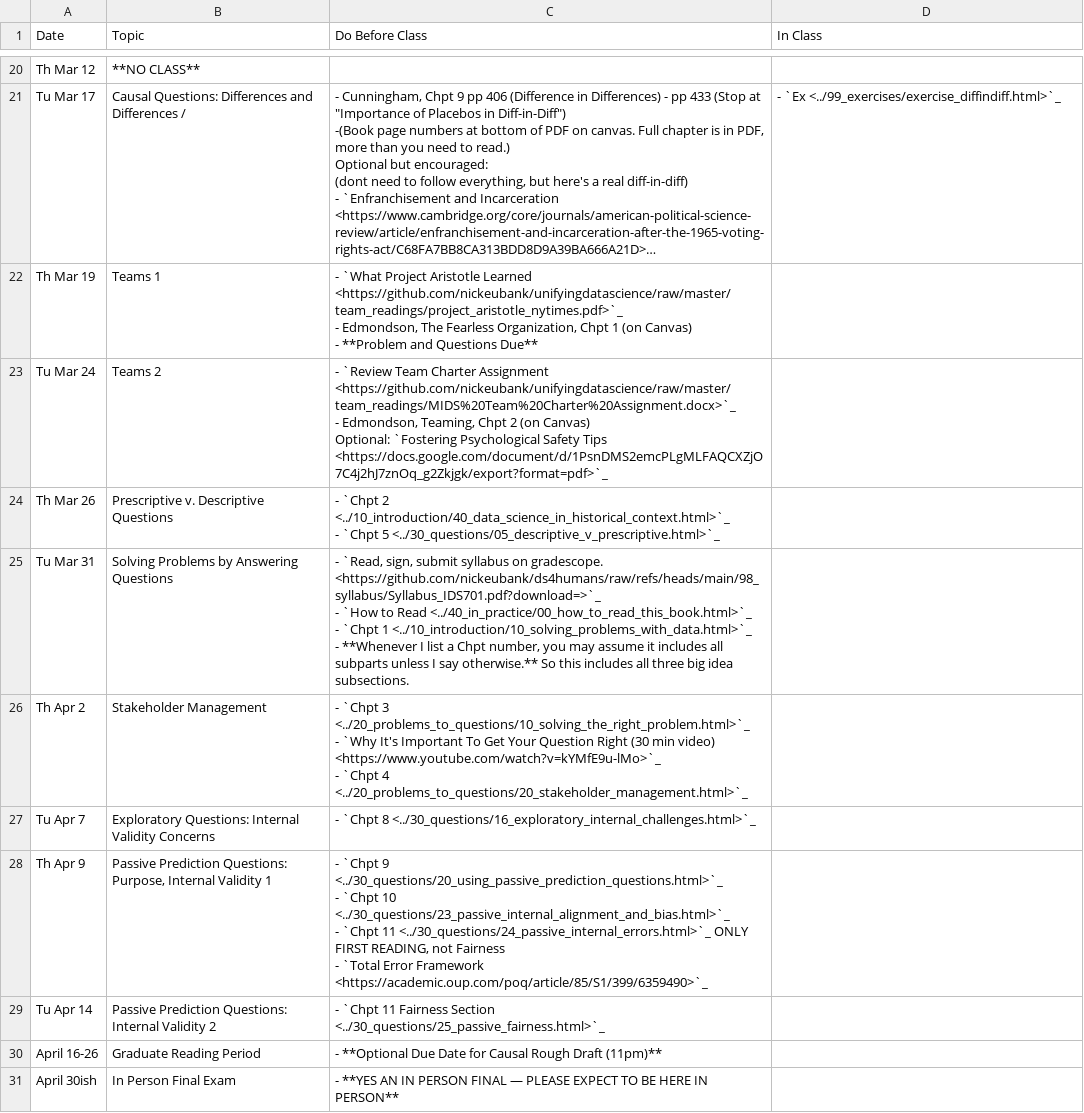
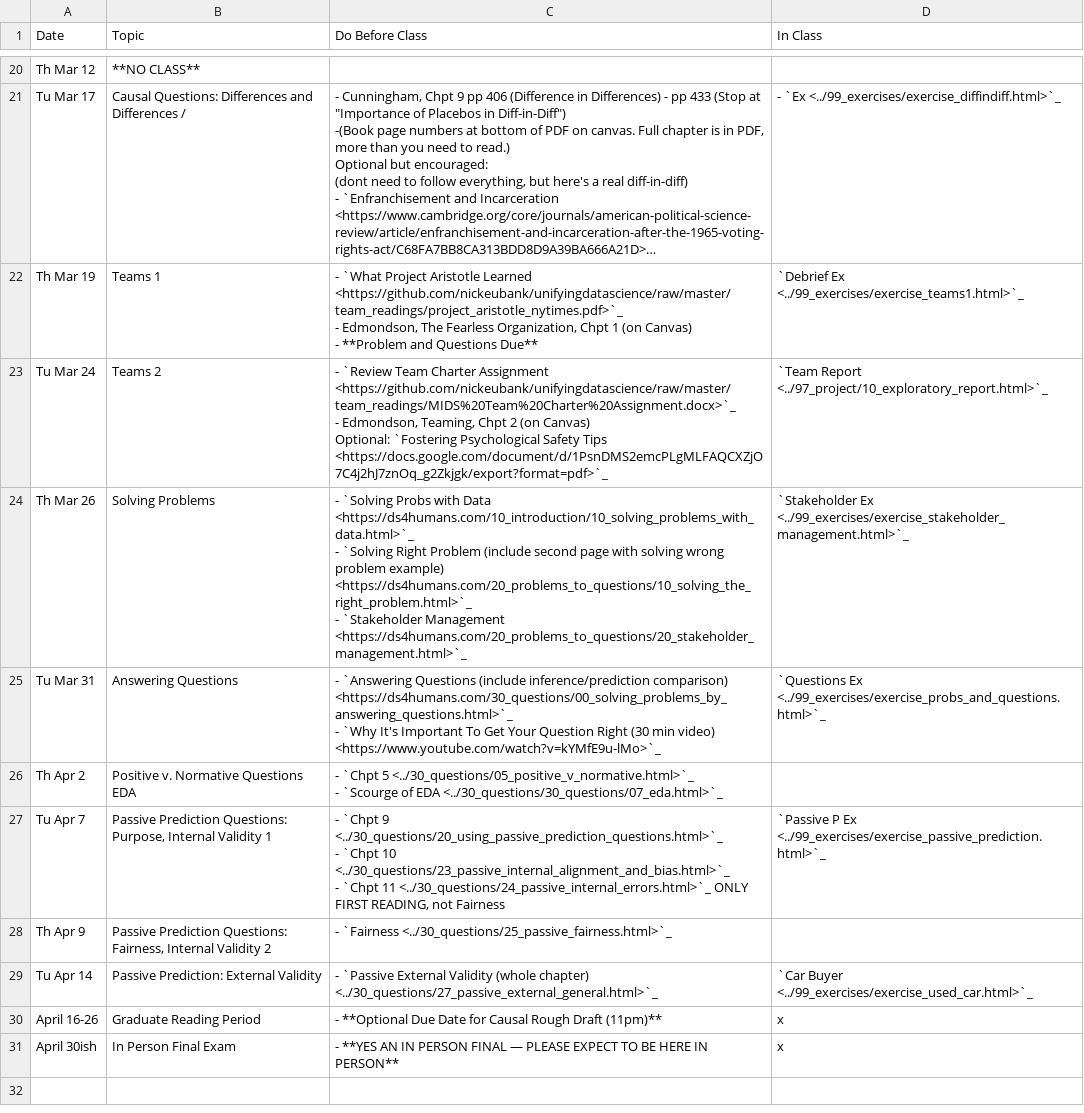
Before and after one commit to nickeubank/ds4humans, a CSV file: 00_class_schedule/class_schedule.csv, drawn as a sheet; only a part is shown, gaps mark what is left out; long unchanged cells end in …; ↵ is a line break in a cell; the diff names each change by its address in the sheet, - before the commit and + after, or states it on an @@ line.

Commit message:
update passive readings

```diff
--- a/00_class_schedule/class_schedule.csv
+++ b/00_class_schedule/class_schedule.csv
-D22 (In Class): (empty)
+D22 (In Class): `Debrief Ex <../99_exercises/exercise_teams1.html>`_
-D23 (In Class): (empty)
+D23 (In Class): `Team Report <../97_project/10_exploratory_report.html>`_
-B24 (Topic): Prescriptive v. Descriptive Questions
+B24 (Topic): Solving Problems
-C24 (Do Before Class): - `Chpt 2 <../10_introduction/40_data_science_in_historical_context.html>`_ ↵ - `Chpt 5 <../30_questions/05_descriptive_v_prescriptive.html>`_
+C24 (Do Before Class): - `Solving Probs with Data <https://ds4humans.com/10_introduction/10_solving_problems_with_data.html>`_ ↵ - `Solving Right Problem (include second page with solving wrong problem example) <https://ds4humans.com/20_problems_to_questions/10_solving_the_right_problem.html>`_ ↵ - `Stakeholder Management <https://ds4humans.com/20_problems_to_questions/20_stakeholder_management.html>`_
-D24 (In Class): (empty)
+D24 (In Class): `Stakeholder Ex <../99_exercises/exercise_stakeholder_management.html>`_
-B25 (Topic): Solving Problems by Answering Questions
+B25 (Topic): Answering Questions
-C25 (Do Before Class): - `Read, sign, submit syllabus on gradescope. <https://github.com/nickeubank/ds4humans/raw/refs/heads/main/98_syllabus/Syllabus_IDS701.pdf?download=>`_ ↵ - `How to Read <../40_in_practice/00_how_to_read_this_book.html>`_ ↵ - `Chpt 1 <../10_introduction/10_solving_problems_with_data.html>`_ ↵ - **Whenever I list a Chpt number, you may assume it includes all subparts unless I say otherwise.** So this includes all three big idea subsections.
+C25 (Do Before Class): - `Answering Questions (include inference/prediction comparison) <https://ds4humans.com/30_questions/00_solving_problems_by_answering_questions.html>`_ ↵ - `Why It's Important To Get Your Question Right (30 min video) <https://www.youtube.com/watch?v=kYMfE9u-lMo>`_
-D25 (In Class): (empty)
+D25 (In Class): `Questions Ex <../99_exercises/exercise_probs_and_questions.html>`_
-B26 (Topic): Stakeholder Management
+B26 (Topic): Positive v. Normative Questions ↵ EDA
-C26 (Do Before Class): - `Chpt 3 <../20_problems_to_questions/10_solving_the_right_problem.html>`_ ↵ - `Why It's Important To Get Your Question Right (30 min video) <https://www.youtube.com/watch?v=kYMfE9u-lMo>`_ ↵ - `Chpt 4 <../20_problems_to_questions/20_stakeholder_management.html>`_
+C26 (Do Before Class): - `Chpt 5 <../30_questions/05_positive_v_normative.html>`_ ↵ - `Scourge of EDA <../30_questions/30_questions/07_eda.html>`_
-B27 (Topic): Exploratory Questions: Internal Validity Concerns
+B27 (Topic): Passive Prediction Questions: Purpose, Internal Validity 1
-C27 (Do Before Class): - `Chpt 8 <../30_questions/16_exploratory_internal_challenges.html>`_
+C27 (Do Before Class): - `Chpt 9 <../30_questions/20_using_passive_prediction_questions.html>`_ ↵ - `Chpt 10 <../30_questions/23_passive_internal_alignment_and_bias.html>`_ ↵ - `Chpt 11 <../30_questions/24_passive_internal_errors.html>`_ ONLY FIRST READING, not Fairness
-D27 (In Class): (empty)
+D27 (In Class): `Passive P Ex <../99_exercises/exercise_passive_prediction.html>`_
-B28 (Topic): …Prediction Questions: Purpose, Internal Validity 1
+B28 (Topic): …Prediction Questions: Fairness, Internal Validity 2
-C28 (Do Before Class): - `Chpt 9 <../30_questions/20_using_passive_prediction_questions.html>`_ ↵ - `Chpt 10 <../30_questions/23_passive_internal_alignment_and_bias.html>`_ ↵ - `Chpt 11 <../30_questions/24_passive_internal_errors.html>`_ ONLY FIRST READING, not Fairness ↵ - `Total Error Framework <https://academic.oup.com/poq/article/85/S1/399/6359490>`_
+C28 (Do Before Class): - `Fairness <../30_questions/25_passive_fairness.html>`_
-B29 (Topic): Passive Prediction Questions: Internal Validity 2
+B29 (Topic): Passive Prediction: External Validity
-C29 (Do Before Class): - `Chpt 11 Fairness Section <../30_questions/25_passive_fairness.html>`_
+C29 (Do Before Class): - `Passive External Validity (whole chapter) <../30_questions/27_passive_external_general.html>`_
-D29 (In Class): (empty)
+D29 (In Class): `Car Buyer <../99_exercises/exercise_used_car.html>`_
-D30:D31 (In Class): (empty)
+D30:D31 (In Class): x
```
Also changed, not shown: 37 other files.
